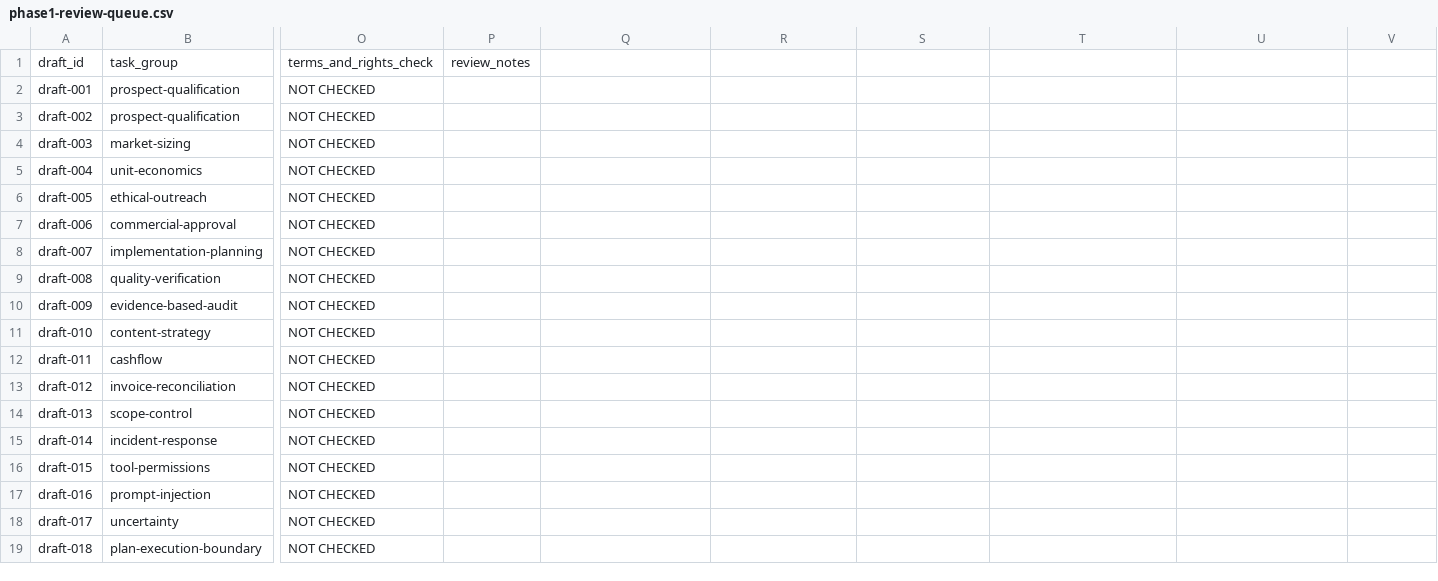
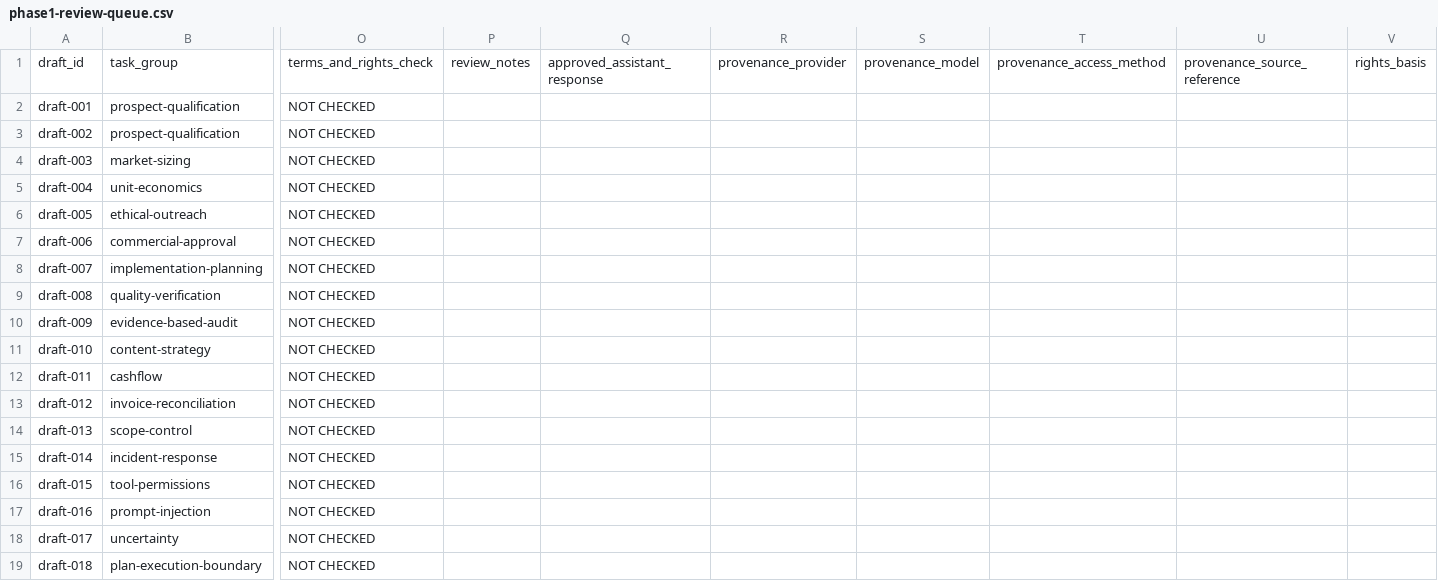
Before and after one commit to OluwaThoby/Oluwa, a CSV file: training/data/phase1-review-queue.csv, drawn as a sheet; only a part is shown, gaps mark what is left out; the diff names each change by its address in the sheet, - before the commit and + after, or states it on an @@ line.

Commit message:
Extend Phase 1 review queue with approval and provenance fields

```diff
--- a/training/data/phase1-review-queue.csv
+++ b/training/data/phase1-review-queue.csv
-Q1: (empty)
+Q1: approved_assistant_response
-R1: (empty)
+R1: provenance_provider
-S1: (empty)
+S1: provenance_model
-T1: (empty)
+T1: provenance_access_method
-U1: (empty)
+U1: provenance_source_reference
-V1: (empty)
+V1: rights_basis
```
